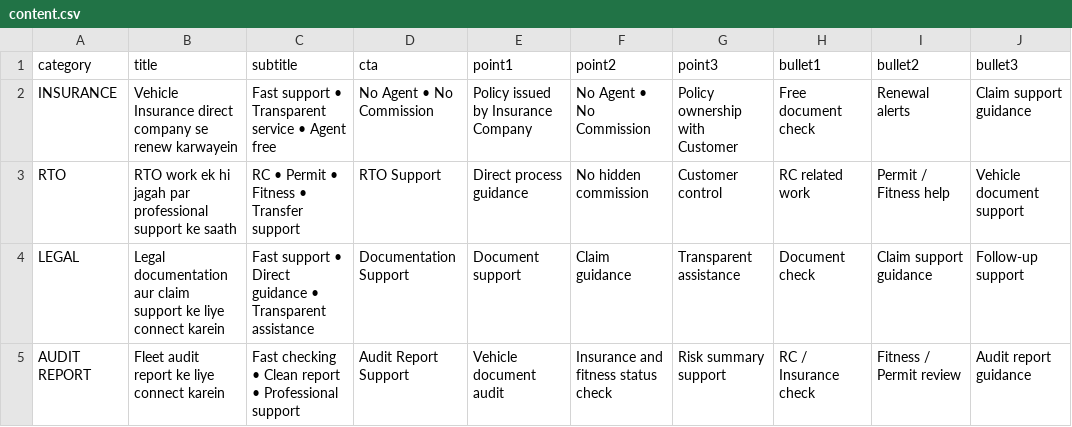
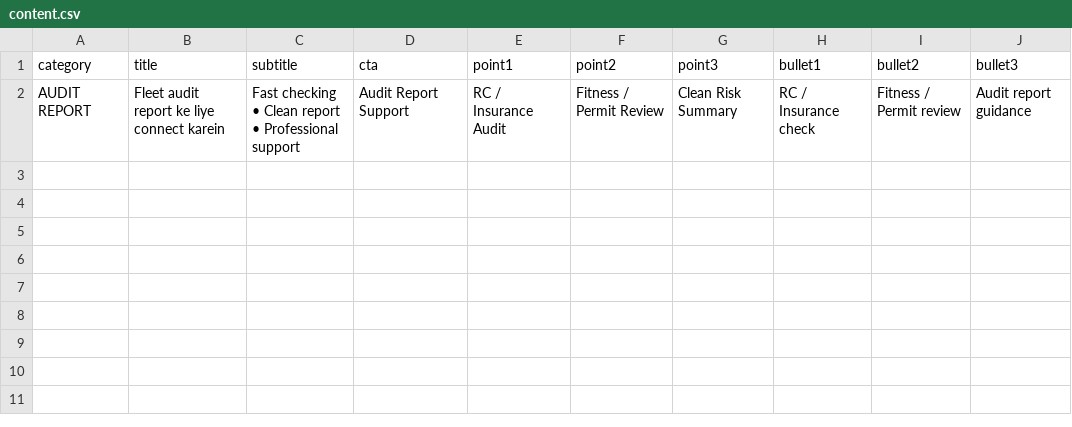
Before and after one commit to Devill0003/metasolw-social-automation, a CSV file: content.csv, drawn as a sheet.

Commit message:
Final audit report poster design [skip ci]

```diff
--- a/content.csv
+++ b/content.csv
@@ -1,5 +1,2 @@
 category,title,subtitle,cta,point1,point2,point3,bullet1,bullet2,bullet3
-INSURANCE,Vehicle Insurance direct company se renew karwayein,Fast support • Transparent service • Agent free,No Agent • No Commission,Policy issued by Insurance Company,No Agent • No Commission,Policy ownership with Customer,Free document check,Renewal alerts,Claim support guidance
-RTO,RTO work ek hi jagah par professional support ke saath,RC • Permit • Fitness • Transfer support,RTO Support,Direct process guidance,No hidden commission,Customer control,RC related work,Permit / Fitness help,Vehicle document support
-LEGAL,Legal documentation aur claim support ke liye connect karein,Fast support • Direct guidance • Transparent assistance,Documentation Support,Document support,Claim guidance,Transparent assistance,Document check,Claim support guidance,Follow-up support
-AUDIT REPORT,Fleet audit report ke liye connect karein,Fast checking • Clean report • Professional support,Audit Report Support,Vehicle document audit,Insurance and fitness status check,Risk summary support,RC / Insurance check,Fitness / Permit review,Audit report guidance
+AUDIT REPORT,Fleet audit report ke liye connect karein,Fast checking • Clean report • Professional support,Audit Report Support,RC / Insurance Audit,Fitness / Permit Review,Clean Risk Summary,RC / Insurance check,Fitness / Permit review,Audit report guidance
```
Also changed, not shown: 1 other file.
